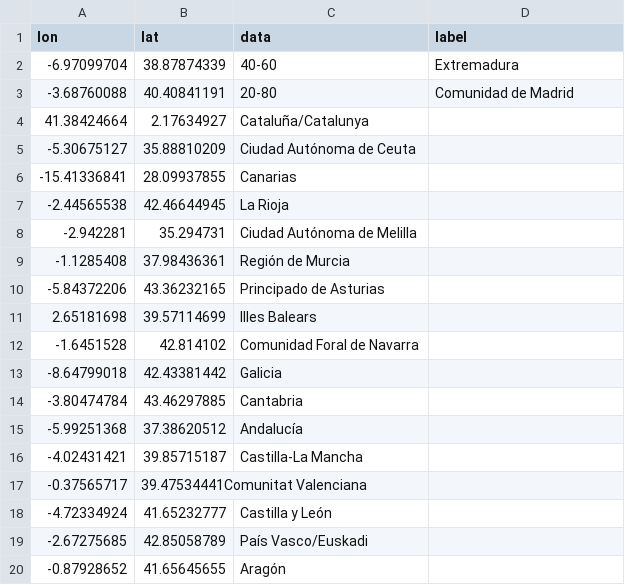
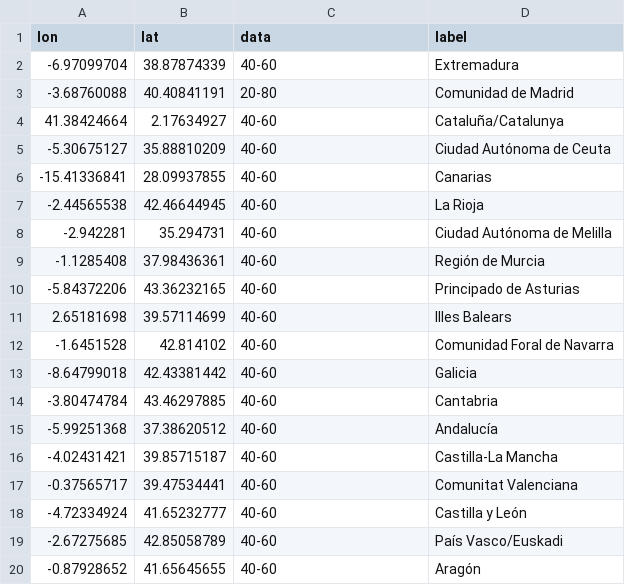
Before and after one commit to VictorHernadez/provincias-capitales, a CSV file: ComunidadesEspania.csv, drawn as a sheet.

Commit message:
Add files via upload

```diff
--- a/ComunidadesEspania.csv
+++ b/ComunidadesEspania.csv
@@ -3,18 +3,18 @@ lon,lat,data,label
 -3.68760088,40.40841191,20-80,Comunidad de Madrid
-41.38424664,2.17634927,Cataluña/Catalunya
--5.30675127,35.88810209,Ciudad Autónoma de Ceuta
--15.41336841,28.09937855,Canarias
--2.44565538,42.46644945,La Rioja
--2.942281,35.294731,Ciudad Autónoma de Melilla
--1.1285408,37.98436361,Región de Murcia
--5.84372206,43.36232165,Principado de Asturias
-2.65181698,39.57114699,Illes Balears
--1.6451528,42.814102,Comunidad Foral de Navarra
--8.64799018,42.43381442,Galicia
--3.80474784,43.46297885,Cantabria
--5.99251368,37.38620512,Andalucía
--4.02431421,39.85715187,Castilla-La Mancha
--0.37565717,39.47534441Comunitat Valenciana
--4.72334924,41.65232777,Castilla y León
--2.67275685,42.85058789,País Vasco/Euskadi
--0.87928652,41.65645655,Aragón
+41.38424664,2.17634927,40-60,Cataluña/Catalunya
+-5.30675127,35.88810209,40-60,Ciudad Autónoma de Ceuta
+-15.41336841,28.09937855,40-60,Canarias
+-2.44565538,42.46644945,40-60,La Rioja
+-2.942281,35.294731,40-60,Ciudad Autónoma de Melilla
+-1.1285408,37.98436361,40-60,Región de Murcia
+-5.84372206,43.36232165,40-60,Principado de Asturias
+2.65181698,39.57114699,40-60,Illes Balears
+-1.6451528,42.814102,40-60,Comunidad Foral de Navarra
+-8.64799018,42.43381442,40-60,Galicia
+-3.80474784,43.46297885,40-60,Cantabria
+-5.99251368,37.38620512,40-60,Andalucía
+-4.02431421,39.85715187,40-60,Castilla-La Mancha
+-0.37565717,39.47534441,40-60,Comunitat Valenciana
+-4.72334924,41.65232777,40-60,Castilla y León
+-2.67275685,42.85058789,40-60,País Vasco/Euskadi
+-0.87928652,41.65645655,40-60,Aragón
```
